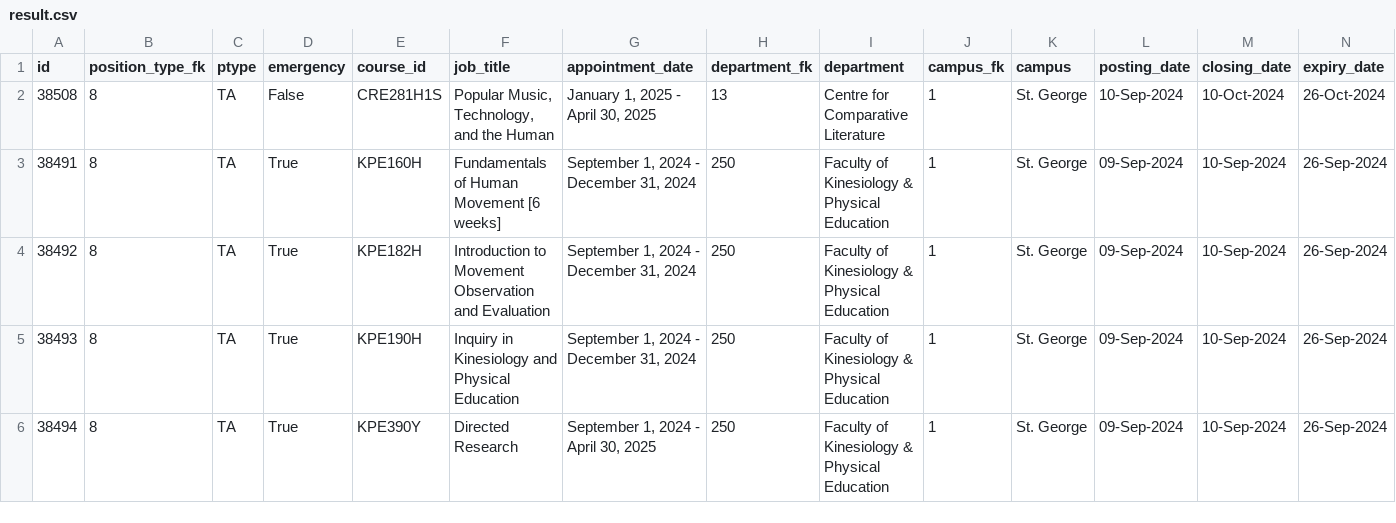
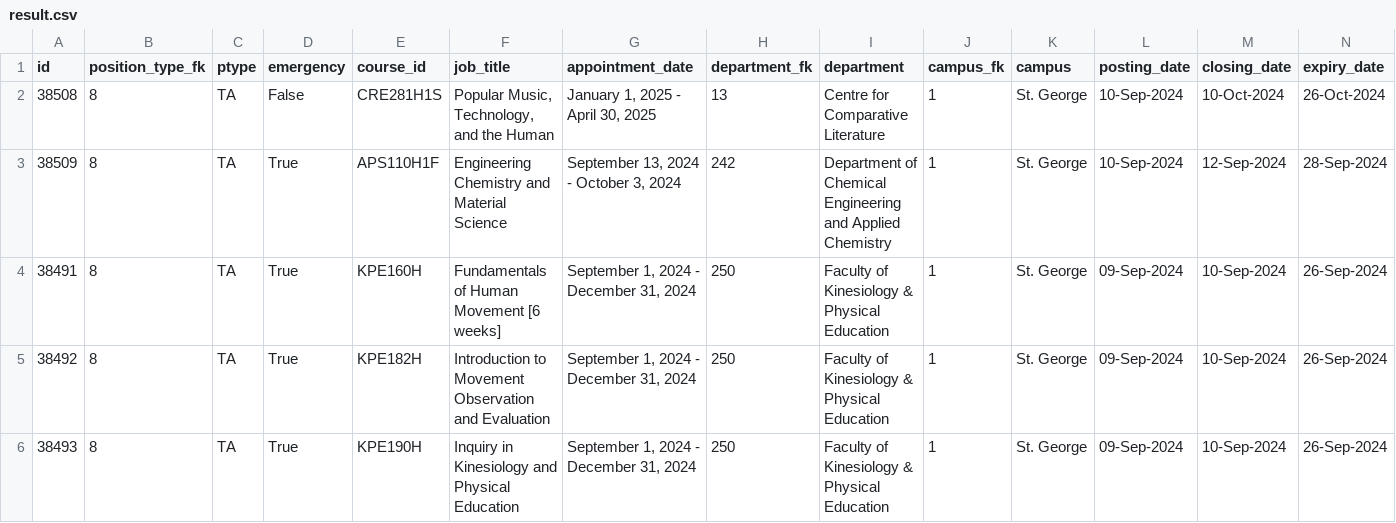
Before and after one commit to Nathan903/unit1.hrandequity.utoronto.ca, a CSV file: result.csv, drawn as a sheet; only a part is shown; the shorter side is filled out with more unchanged rows; rows hold the shown columns only; the diff names each change by its address in the sheet, - before the commit and + after, or states it on an @@ line.

```diff
--- a/result.csv
+++ b/result.csv
+row 3: 38509 | 8 | TA | True | APS110H1F | Engineering Chemistry and Material Science | September 13, 2024 - October 3, 2024 | 242 | Department of Chemical Engineering and Applied Chemistry | 1 | St. George | 10-Sep-2024 | 12-Sep-2024 | 28-Sep-2024
```
Also changed, not shown: 1 other file.
